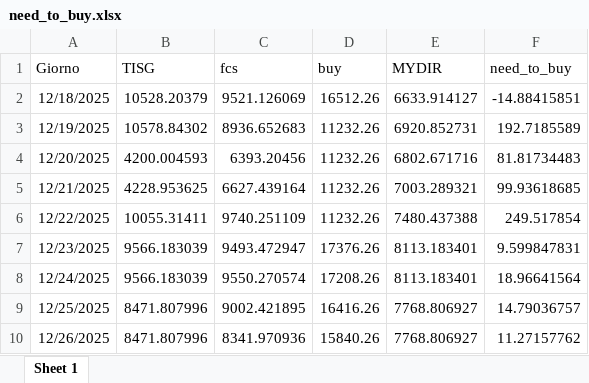
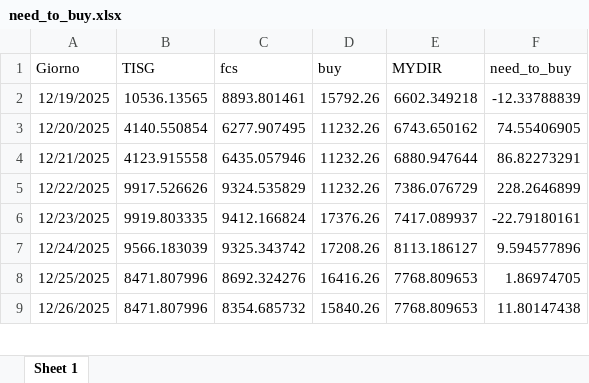
Before and after one commit to Alainpp96/forecastg, an Excel workbook: need_to_buy.xlsx, sheet Sheet 1, drawn as a sheet; only a part is shown; values as stored, in another font and other column widths than the file's, no borders; removed rows and columns are numbered as before the commit, all else as after; the diff covers the shown part only; the diff names each change by its address in the sheet, - before the commit and + after, or states it on an @@ line.

Commit message:
Aggiorno file need_to_buy.xlsx da R

```diff
--- a/need_to_buy.xlsx (sheet Sheet 1)
+++ b/need_to_buy.xlsx (sheet Sheet 1)
-row 2: 12/18/2025 | 10528.20379 | 9521.126069 | 16512.26 | 6633.914127 | -14.88415851
-B2 (TISG): 10578.84302
+B2 (TISG): 10536.13565
-C2 (fcs): 8936.652683
+C2 (fcs): 8893.801461
-D2 (buy): 11232.26
+D2 (buy): 15792.26
-E2 (MYDIR): 6920.852731
+E2 (MYDIR): 6602.349218
-F2 (need_to_buy): 192.7185589
+F2 (need_to_buy): -12.33788839
-B3 (TISG): 4200.004593
+B3 (TISG): 4140.550854
-C3 (fcs): 6393.20456
+C3 (fcs): 6277.907495
-E3 (MYDIR): 6802.671716
+E3 (MYDIR): 6743.650162
-F3 (need_to_buy): 81.81734483
+F3 (need_to_buy): 74.55406905
-B4 (TISG): 4228.953625
+B4 (TISG): 4123.915558
-C4 (fcs): 6627.439164
+C4 (fcs): 6435.057946
-E4 (MYDIR): 7003.289321
+E4 (MYDIR): 6880.947644
-F4 (need_to_buy): 99.93618685
+F4 (need_to_buy): 86.82273291
-B5 (TISG): 10055.31411
+B5 (TISG): 9917.526626
-C5 (fcs): 9740.251109
+C5 (fcs): 9324.535829
-E5 (MYDIR): 7480.437388
+E5 (MYDIR): 7386.076729
-F5 (need_to_buy): 249.517854
+F5 (need_to_buy): 228.2646899
-B6 (TISG): 9566.183039
+B6 (TISG): 9919.803335
-C6 (fcs): 9493.472947
+C6 (fcs): 9412.166824
-E6 (MYDIR): 8113.183401
+E6 (MYDIR): 7417.089937
-F6 (need_to_buy): 9.599847831
+F6 (need_to_buy): -22.79180161
-C7 (fcs): 9550.270574
+C7 (fcs): 9325.343742
-E7 (MYDIR): 8113.183401
+E7 (MYDIR): 8113.186127
-F7 (need_to_buy): 18.96641564
+F7 (need_to_buy): 9.594577896
-C8 (fcs): 9002.421895
+C8 (fcs): 8692.324276
-E8:E9 (MYDIR): 7768.806927
+E8:E9 (MYDIR): 7768.809653
-F8 (need_to_buy): 14.79036757
+F8 (need_to_buy): 1.86974705
-C9 (fcs): 8341.970936
+C9 (fcs): 8354.685732
-F9 (need_to_buy): 11.27157762
+F9 (need_to_buy): 11.80147438
```
Also changed, not shown: 1 added row and 15 edited cells elsewhere in this sheet.
